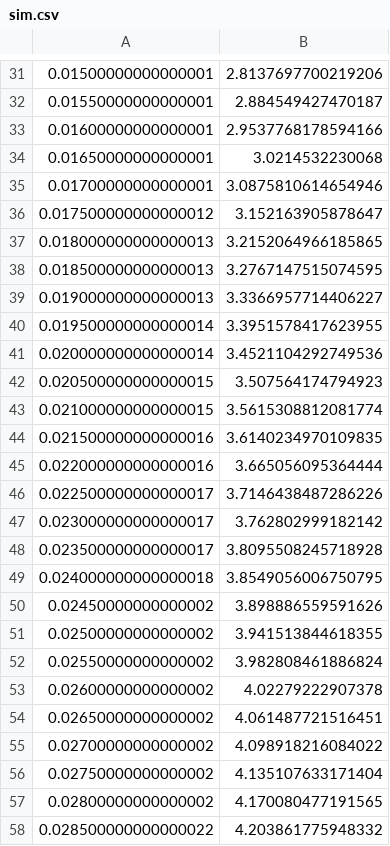
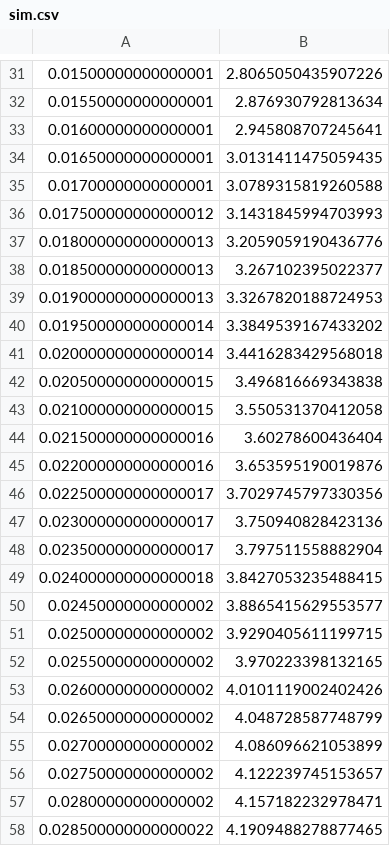
Before and after one commit to 2crabs/MLCC-Experiment, a CSV file: data/sim.csv, drawn as a sheet; only a part is shown, gaps mark what is left out; the diff covers the shown part only.

```diff
--- a/data/sim.csv
+++ b/data/sim.csv
@@ -31,28 +31,28 @@
-0.01500000000000001,2.8137697700219206
-0.01550000000000001,2.884549427470187
-0.01600000000000001,2.9537768178594166
-0.01650000000000001,3.0214532230068
-0.01700000000000001,3.0875810614654946
-0.017500000000000012,3.152163905878647
-0.018000000000000013,3.2152064966185865
-0.018500000000000013,3.2767147515074595
-0.019000000000000013,3.3366957714406227
-0.019500000000000014,3.3951578417623955
-0.020000000000000014,3.4521104292749536
-0.020500000000000015,3.507564174794923
-0.021000000000000015,3.5615308812081774
-0.021500000000000016,3.6140234970109835
-0.022000000000000016,3.665056095364444
-0.022500000000000017,3.7146438487286226
-0.023000000000000017,3.762802999182142
-0.023500000000000017,3.8095508245718928
-0.024000000000000018,3.8549056006750795
-0.02450000000000002,3.898886559591626
-0.02500000000000002,3.941513844618355
-0.02550000000000002,3.982808461886824
-0.02600000000000002,4.02279222907378
-0.02650000000000002,4.061487721516451
-0.02700000000000002,4.098918216084022
-0.02750000000000002,4.135107633171404
-0.02800000000000002,4.170080477191565
-0.028500000000000022,4.203861775948332
+0.01500000000000001,2.8065050435907226
+0.01550000000000001,2.876930792813634
+0.01600000000000001,2.945808707245641
+0.01650000000000001,3.0131411475059435
+0.01700000000000001,3.0789315819260588
+0.017500000000000012,3.1431845994703993
+0.018000000000000013,3.2059059190436776
+0.018500000000000013,3.267102395022377
+0.019000000000000013,3.3267820188724953
+0.019500000000000014,3.3849539167433202
+0.020000000000000014,3.4416283429568018
+0.020500000000000015,3.496816669343838
+0.021000000000000015,3.550531370412058
+0.021500000000000016,3.60278600436404
+0.022000000000000016,3.653595190019876
+0.022500000000000017,3.7029745797330356
+0.023000000000000017,3.750940828423136
+0.023500000000000017,3.797511558882904
+0.024000000000000018,3.8427053235488415
+0.02450000000000002,3.8865415629553577
+0.02500000000000002,3.9290405611199715
+0.02550000000000002,3.970223398132165
+0.02600000000000002,4.0101119002402426
+0.02650000000000002,4.048728587748799
+0.02700000000000002,4.086096621053899
+0.02750000000000002,4.122239745153657
+0.02800000000000002,4.157182232978471
+0.028500000000000022,4.1909488278877465
```
Also changed, not shown: 171 edited cells elsewhere in this file, data/22u6v3.csv, 18 other files.
